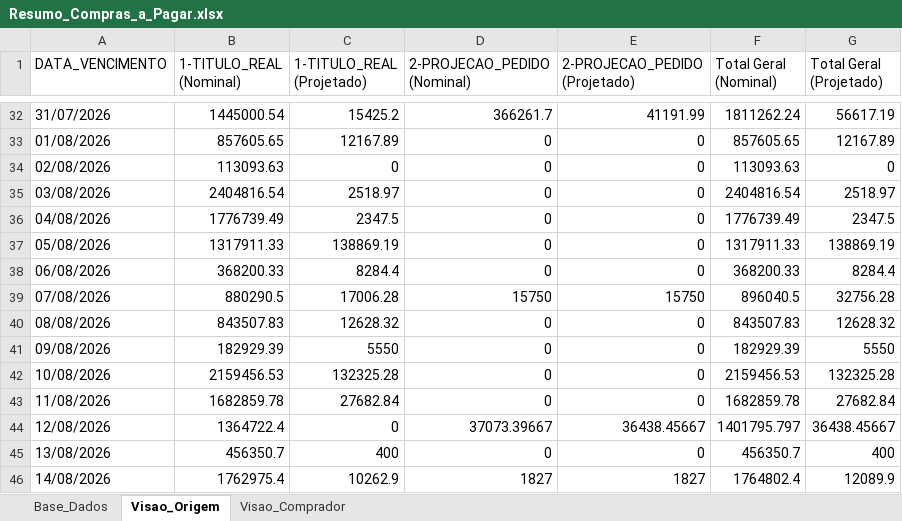
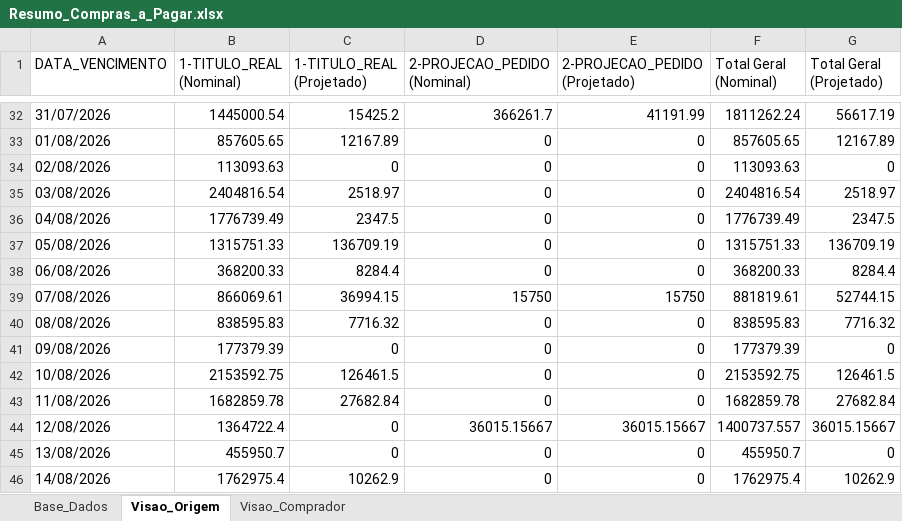
Before and after one commit to sgrimush-ops/Equipes_Agentes, an Excel workbook: Aplicativos/a_pagar/Resumo_Compras_a_Pagar.xlsx, sheet Visao_Origem, drawn as a sheet; only a part is shown, gaps mark what is left out; values as stored, in another font and other column widths than the file's, no borders; the diff covers the shown part only; the diff names each change by its address in the sheet, - before the commit and + after, or states it on an @@ line.

```diff
--- a/Aplicativos/a_pagar/Resumo_Compras_a_Pagar.xlsx (sheet Visao_Origem)
+++ b/Aplicativos/a_pagar/Resumo_Compras_a_Pagar.xlsx (sheet Visao_Origem)
-B37 (1-TITULO_REAL (Nominal)): 1317911.33
+B37 (1-TITULO_REAL (Nominal)): 1315751.33
-C37 (1-TITULO_REAL (Projetado)): 138869.19
+C37 (1-TITULO_REAL (Projetado)): 136709.19
-F37 (Total Geral (Nominal)): 1317911.33
+F37 (Total Geral (Nominal)): 1315751.33
-G37 (Total Geral (Projetado)): 138869.19
+G37 (Total Geral (Projetado)): 136709.19
-B39 (1-TITULO_REAL (Nominal)): 880290.5
+B39 (1-TITULO_REAL (Nominal)): 866069.61
-C39 (1-TITULO_REAL (Projetado)): 17006.28
+C39 (1-TITULO_REAL (Projetado)): 36994.15
-F39 (Total Geral (Nominal)): 896040.5
+F39 (Total Geral (Nominal)): 881819.61
-G39 (Total Geral (Projetado)): 32756.28
+G39 (Total Geral (Projetado)): 52744.15
-B40 (1-TITULO_REAL (Nominal)): 843507.83
+B40 (1-TITULO_REAL (Nominal)): 838595.83
-C40 (1-TITULO_REAL (Projetado)): 12628.32
+C40 (1-TITULO_REAL (Projetado)): 7716.32
-F40 (Total Geral (Nominal)): 843507.83
+F40 (Total Geral (Nominal)): 838595.83
-G40 (Total Geral (Projetado)): 12628.32
+G40 (Total Geral (Projetado)): 7716.32
-B41 (1-TITULO_REAL (Nominal)): 182929.39
+B41 (1-TITULO_REAL (Nominal)): 177379.39
-C41 (1-TITULO_REAL (Projetado)): 5550
+C41 (1-TITULO_REAL (Projetado)): 0
-F41 (Total Geral (Nominal)): 182929.39
+F41 (Total Geral (Nominal)): 177379.39
-G41 (Total Geral (Projetado)): 5550
+G41 (Total Geral (Projetado)): 0
-B42 (1-TITULO_REAL (Nominal)): 2159456.53
+B42 (1-TITULO_REAL (Nominal)): 2153592.75
-C42 (1-TITULO_REAL (Projetado)): 132325.28
+C42 (1-TITULO_REAL (Projetado)): 126461.5
-F42 (Total Geral (Nominal)): 2159456.53
+F42 (Total Geral (Nominal)): 2153592.75
-G42 (Total Geral (Projetado)): 132325.28
+G42 (Total Geral (Projetado)): 126461.5
-D44 (2-PROJECAO_PEDIDO (Nominal)): 37073.39667
+D44 (2-PROJECAO_PEDIDO (Nominal)): 36015.15667
-E44 (2-PROJECAO_PEDIDO (Projetado)): 36438.45667
+E44 (2-PROJECAO_PEDIDO (Projetado)): 36015.15667
-F44 (Total Geral (Nominal)): 1401795.797
+F44 (Total Geral (Nominal)): 1400737.557
-G44 (Total Geral (Projetado)): 36438.45667
+G44 (Total Geral (Projetado)): 36015.15667
-B45 (1-TITULO_REAL (Nominal)): 456350.7
+B45 (1-TITULO_REAL (Nominal)): 455950.7
-C45 (1-TITULO_REAL (Projetado)): 400
+C45 (1-TITULO_REAL (Projetado)): 0
-F45 (Total Geral (Nominal)): 456350.7
+F45 (Total Geral (Nominal)): 455950.7
-G45 (Total Geral (Projetado)): 400
+G45 (Total Geral (Projetado)): 0
-D46 (2-PROJECAO_PEDIDO (Nominal)): 1827
+D46 (2-PROJECAO_PEDIDO (Nominal)): 0
-E46 (2-PROJECAO_PEDIDO (Projetado)): 1827
+E46 (2-PROJECAO_PEDIDO (Projetado)): 0
-F46 (Total Geral (Nominal)): 1764802.4
+F46 (Total Geral (Nominal)): 1762975.4
-G46 (Total Geral (Projetado)): 12089.9
+G46 (Total Geral (Projetado)): 10262.9
```
Also changed, not shown: 17 added rows and 333 edited cells elsewhere in this sheet, sheet Base_Dados, sheet Visao_Comprador, Aplicativos/GAM/bd_saida/digitar.xlsx, 15 other files.
